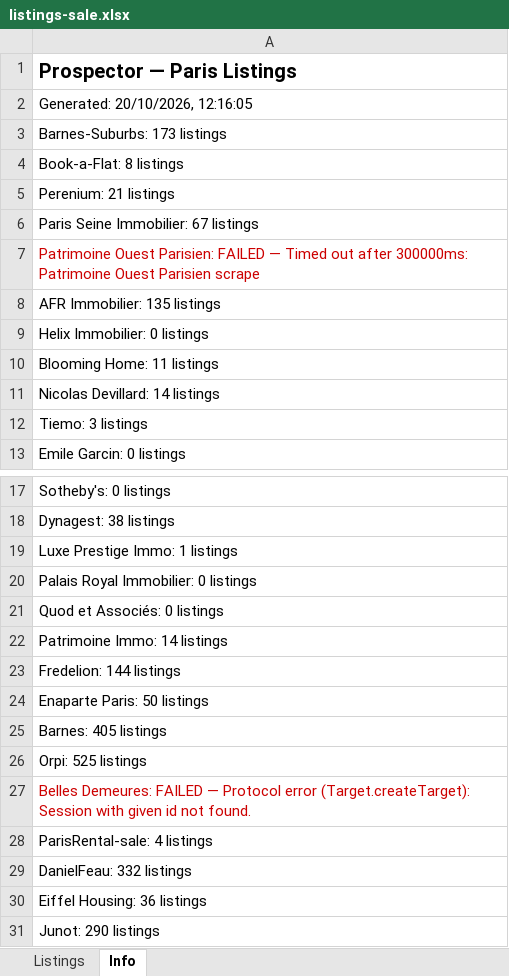
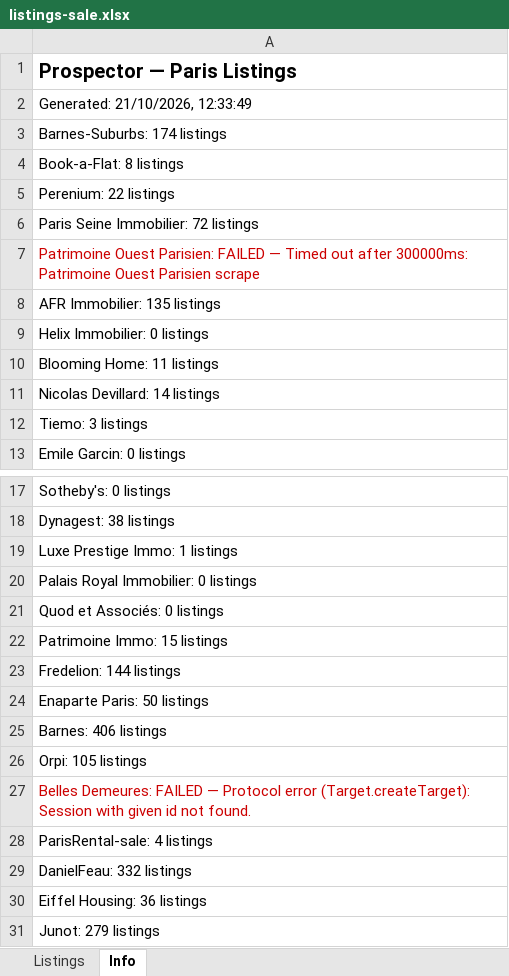
Before and after one commit to YFIP/House-Search-Agent, an Excel workbook: listings-sale.xlsx, sheet Info, drawn as a sheet; only a part is shown, gaps mark what is left out; values as stored, in another font and other column widths than the file's, no borders; the diff names each change by its address in the sheet, - before the commit and + after, or states it on an @@ line.

```diff
--- a/listings-sale.xlsx (sheet Info)
+++ b/listings-sale.xlsx (sheet Info)
-A2: Generated: 20/10/2026, 12:16:05
+A2: Generated: 21/10/2026, 12:33:49
-A3: Barnes-Suburbs: 173 listings
+A3: Barnes-Suburbs: 174 listings
-A5: Perenium: 21 listings
+A5: Perenium: 22 listings
-A6: Paris Seine Immobilier: 67 listings
+A6: Paris Seine Immobilier: 72 listings
-A22: Patrimoine Immo: 14 listings
+A22: Patrimoine Immo: 15 listings
-A25: Barnes: 405 listings
+A25: Barnes: 406 listings
-A26: Orpi: 525 listings
+A26: Orpi: 105 listings
-A31: Junot: 290 listings
+A31: Junot: 279 listings
```
Also changed, not shown: sheet Listings, listings.xlsx, 1 other file.
